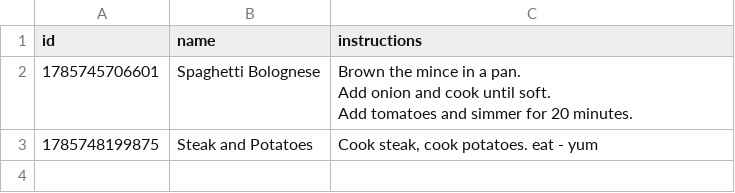
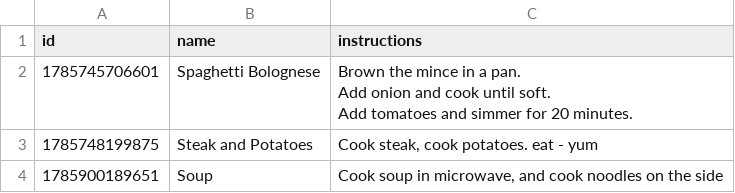
Before and after one commit to charlottesavage-NZ/Ingredients_And_Recipes, a CSV file: recipes.csv, drawn as a sheet.

```diff
--- a/recipes.csv
+++ b/recipes.csv
@@ -5 +5,2 @@ Add tomatoes and simmer for 20 minutes."
 1785748199875,Steak and Potatoes,"Cook steak, cook potatoes. eat - yum"
+1785900189651,Soup,"Cook soup in microwave, and cook noodles on the side"
```
Also changed, not shown: prices.csv, 8 other files.
